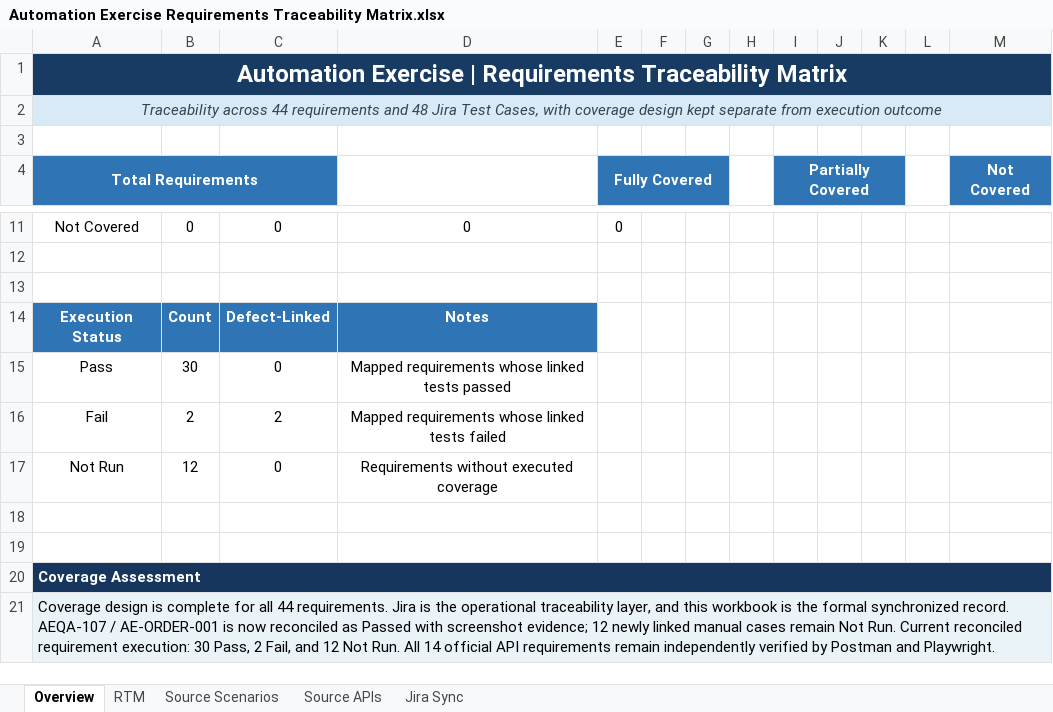
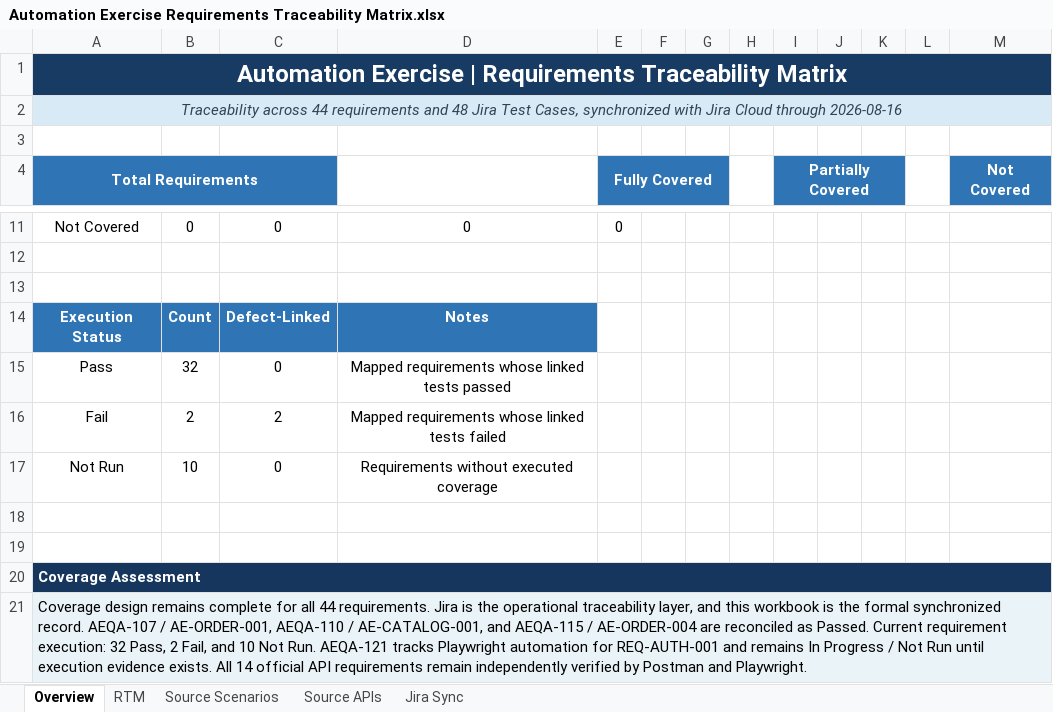
Before and after one commit to K-McMahon/Qa-Portfolio, an Excel workbook: Automation Exercise Project/Test Plan/Automation Exercise Requirements Traceability Matrix.xlsx, sheet Overview, drawn as a sheet; only a part is shown, gaps mark what is left out; values as stored, in another font and other column widths than the file's, no borders; charts and pictures not drawn; the diff names each change by its address in the sheet, - before the commit and + after, or states it on an @@ line.

Commit message:
rtm jira artifact sync

```diff
--- a/Automation Exercise Project/Test Plan/Automation Exercise Requirements Traceability Matrix.xlsx (sheet Overview)
+++ b/Automation Exercise Project/Test Plan/Automation Exercise Requirements Traceability Matrix.xlsx (sheet Overview)
-A2 (Total Requirements): …Test Cases, with coverage design kept separate from execution outcome
+A2 (Total Requirements): …Test Cases, synchronized with Jira Cloud through 2026-08-16
-B15: 30
+B15: 32
-B17: 12
+B17: 10
-A21 (Total Requirements): Coverage design is complete for all 44 requirements. Jira is the operational traceability layer, and this workbook is the formal synchronized record. AEQA-107 / AE-ORDER-001 is now reconciled as Passed with screenshot evidence; 12 newly linked manual cases remain Not Run. Current reconciled requirement execution: 30 Pass, 2 Fail, and 12 Not Run. All 14…
+A21 (Total Requirements): Coverage design remains complete for all 44 requirements. Jira is the operational traceability layer, and this workbook is the formal synchronized record. AEQA-107 / AE-ORDER-001, AEQA-110 / AE-CATALOG-001, and AEQA-115 / AE-ORDER-004 are reconciled as Passed. Current requirement execution: 32 Pass, 2 Fail, and 10 Not Run. AEQA-121 tracks Playwright automation for REQ-AUTH-001 and remains In Progress / Not Run until execution evidence exists. All 14…
```
Also changed, not shown: sheet Jira Sync, sheet RTM, formulas that keep their value, charts or pictures, Automation Exercise Project/Test Cases/Automation Exercise - Test Case Repository.xlsx, 50 other files.
